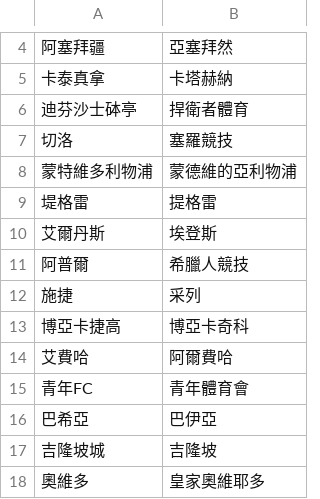
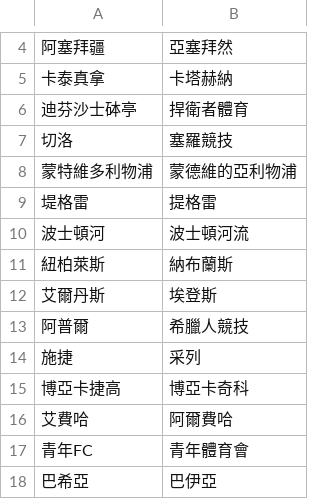
Before and after one commit to DanielTsai117/sport_ref, a CSV file: soccer_team_mapping.csv, drawn as a sheet; only a part is shown, gaps mark what is left out; the shorter side is filled out with more unchanged rows; the diff names each change by its address in the sheet, - before the commit and + after, or states it on an @@ line.

Commit message:
Update soccer_team_mapping.csv

```diff
--- a/soccer_team_mapping.csv
+++ b/soccer_team_mapping.csv
+row 10: 波士頓河 | 波士頓河流
+row 11: 紐柏萊斯 | 納布蘭斯
```
